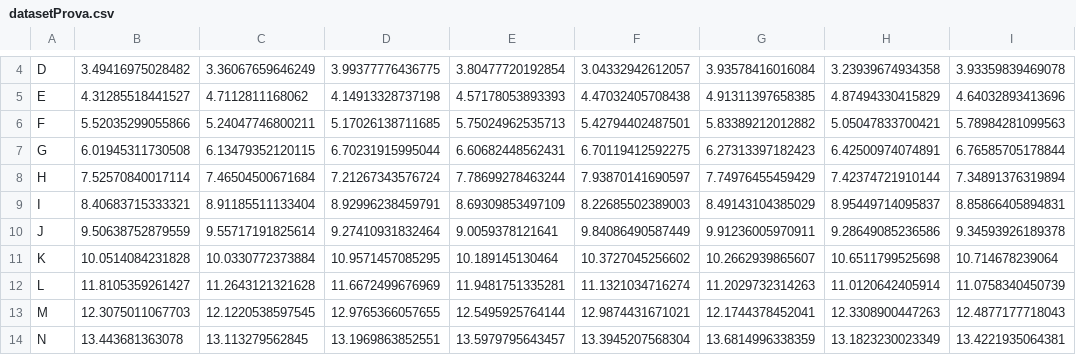
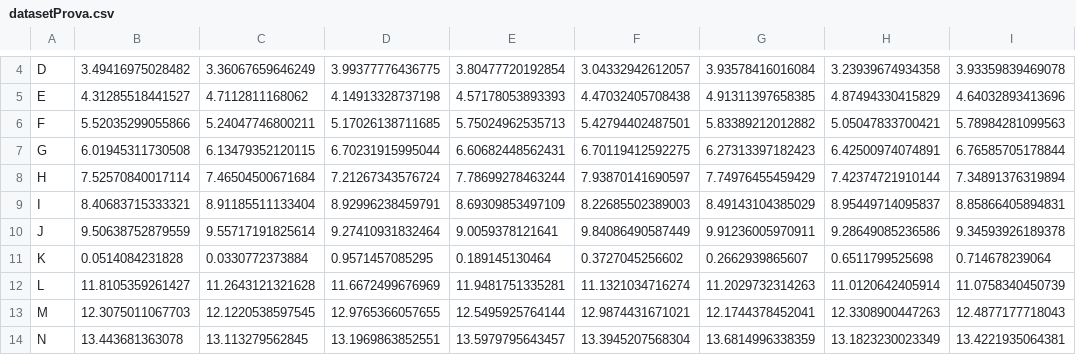
Before and after one commit to gabrielegiannini/parallel_computing, a CSV file: kmeans/datasetProva.csv, drawn as a sheet; only a part is shown, gaps mark what is left out.

Commit message:
Prove sul kmeans, dataset più o meno reale

```diff
--- a/kmeans/datasetProva.csv
+++ b/kmeans/datasetProva.csv
@@ -10,3 +10,3 @@ I;8.40683715333321;8.91185511133404;8.92996238459791;8.69309853497109;8.22685502
 J;9.50638752879559;9.55717191825614;9.27410931832464;9.0059378121641;9.84086490587449;9.91236005970911;9.28649085236586;9.34593926189378
-K;10.0514084231828;10.0330772373884;10.9571457085295;10.189145130464;10.3727045256602;10.2662939865607;10.6511799525698;10.714678239064
+K;0.0514084231828;0.0330772373884;0.9571457085295;0.189145130464;0.3727045256602;0.2662939865607;0.6511799525698;0.714678239064
 L;11.8105359261427;11.2643121321628;11.6672499676969;11.9481751335281;11.1321034716274;11.2029732314263;11.0120642405914;11.0758340450739
```
Also changed, not shown: 4 other files.
